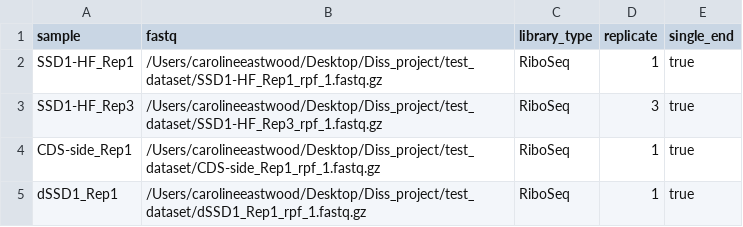
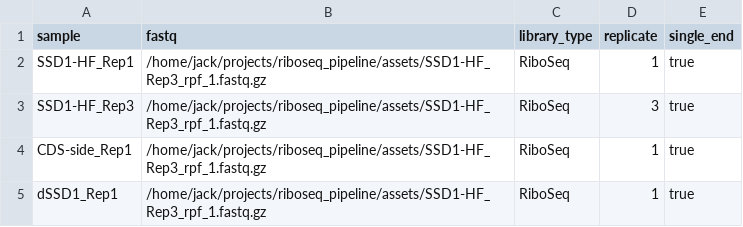
Before and after one commit to nf-core/riboseq, a CSV file: assets/samplesheet.csv, drawn as a sheet.

```diff
--- a/assets/samplesheet.csv
+++ b/assets/samplesheet.csv
@@ -1,5 +1,5 @@
 sample,fastq,library_type,replicate,single_end
-SSD1-HF_Rep1,/Users/carolineeastwood/Desktop/Diss_project/test_dataset/SSD1-HF_Rep1_rpf_1.fastq.gz,RiboSeq,1,true
-SSD1-HF_Rep3,/Users/carolineeastwood/Desktop/Diss_project/test_dataset/SSD1-HF_Rep3_rpf_1.fastq.gz,RiboSeq,3,true
-CDS-side_Rep1,/Users/carolineeastwood/Desktop/Diss_project/test_dataset/CDS-side_Rep1_rpf_1.fastq.gz,RiboSeq,1,true
-dSSD1_Rep1,/Users/carolineeastwood/Desktop/Diss_project/test_dataset/dSSD1_Rep1_rpf_1.fastq.gz,RiboSeq,1,true
+SSD1-HF_Rep1,/home/jack/projects/riboseq_pipeline/assets/SSD1-HF_Rep3_rpf_1.fastq.gz,RiboSeq,1,true
+SSD1-HF_Rep3,/home/jack/projects/riboseq_pipeline/assets/SSD1-HF_Rep3_rpf_1.fastq.gz,RiboSeq,3,true
+CDS-side_Rep1,/home/jack/projects/riboseq_pipeline/assets/SSD1-HF_Rep3_rpf_1.fastq.gz,RiboSeq,1,true
+dSSD1_Rep1,/home/jack/projects/riboseq_pipeline/assets/SSD1-HF_Rep3_rpf_1.fastq.gz,RiboSeq,1,true
```
Also changed, not shown: 4 other files.
